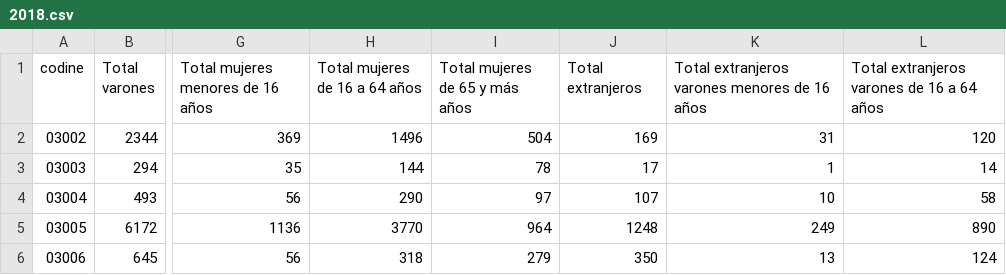
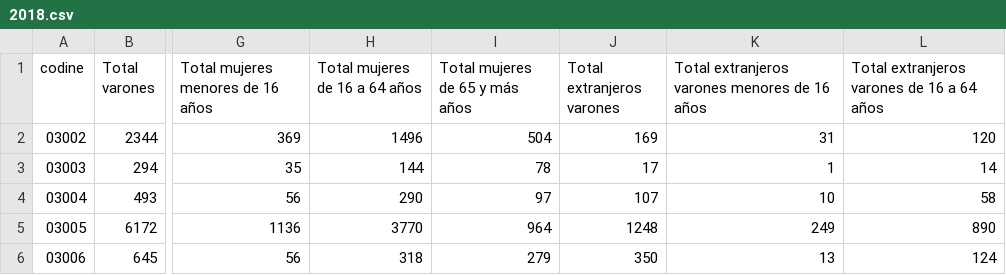
Before and after one commit to josemamira/dipumaps, a CSV file: src/data/edadsexo/2018.csv, drawn as a sheet; only a part is shown, gaps mark what is left out; the diff names each change by its address in the sheet, - before the commit and + after, or states it on an @@ line.

Commit message:
Update 2018.csv

```diff
--- a/src/data/edadsexo/2018.csv
+++ b/src/data/edadsexo/2018.csv
-J1: Total extranjeros
+J1: Total extranjeros varones
```
